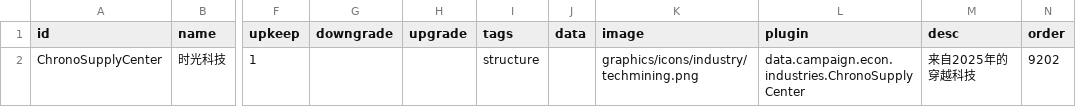
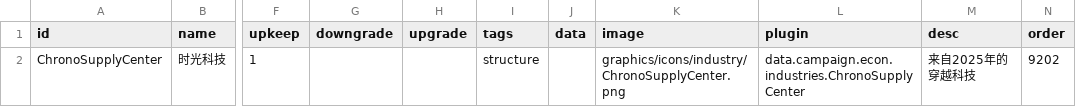
Before and after one commit to RobinBrossard/ChronoSupplyCenter, a CSV file: data/campaign/industries.csv, drawn as a sheet; only a part is shown, gaps mark what is left out; the diff names each change by its address in the sheet, - before the commit and + after, or states it on an @@ line.

```diff
--- a/data/campaign/industries.csv
+++ b/data/campaign/industries.csv
-K2 (image): graphics/icons/industry/techmining.png
+K2 (image): graphics/icons/industry/ChronoSupplyCenter.png
```
Also changed, not shown: 9 other files.
